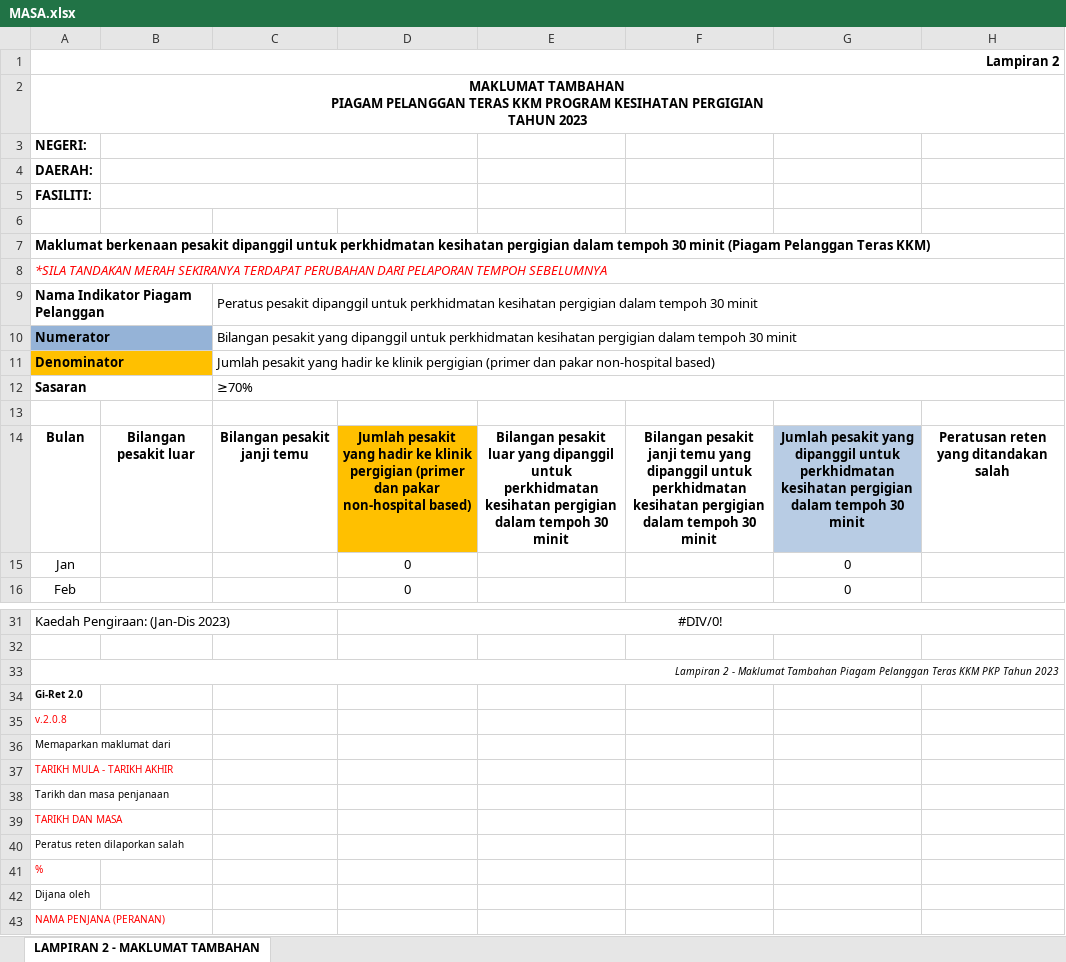
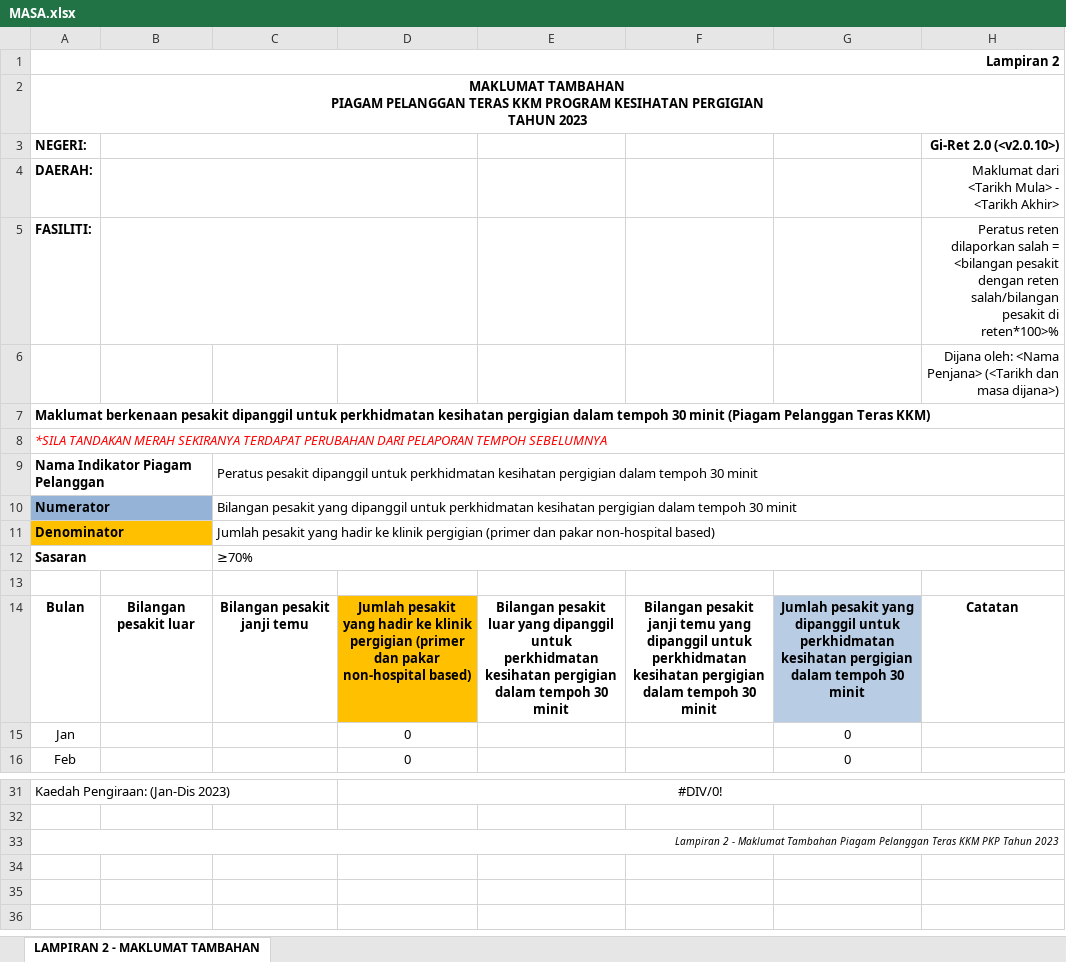
Before and after one commit to c4lyp5o/gp2, an Excel workbook: public/exports/MASA.xlsx, sheet LAMPIRAN 2 - MAKLUMAT TAMBAHAN, drawn as a sheet; only a part is shown, gaps mark what is left out; values as stored, in another font and other column widths than the file's, no borders; charts and pictures not drawn; the diff names each change by its address in the sheet, - before the commit and + after, or states it on an @@ line.

```diff
--- a/public/exports/MASA.xlsx (sheet LAMPIRAN 2 - MAKLUMAT TAMBAHAN)
+++ b/public/exports/MASA.xlsx (sheet LAMPIRAN 2 - MAKLUMAT TAMBAHAN)
-H3: (empty)
+H3: Gi-Ret 2.0 (<v2.0.10>)
-H4 (Gi-Ret 2.0 (<v2.0.10>)): (empty)
+H4 (Gi-Ret 2.0 (<v2.0.10>)): Maklumat dari <Tarikh Mula> - <Tarikh Akhir>
-H5 (Gi-Ret 2.0 (<v2.0.10>)): (empty)
+H5 (Gi-Ret 2.0 (<v2.0.10>)): Peratus reten dilaporkan salah = <bilangan pesakit dengan reten salah/bilangan pesakit di reten*100>%
-H6 (Gi-Ret 2.0 (<v2.0.10>)): (empty)
+H6 (Gi-Ret 2.0 (<v2.0.10>)): Dijana oleh: <Nama Penjana> (<Tarikh dan masa dijana>)
-H14 (Gi-Ret 2.0 (<v2.0.10>)): Peratusan reten yang ditandakan salah
+H14 (Gi-Ret 2.0 (<v2.0.10>)): Catatan
-row 34: Gi-Ret 2.0
-row 35: v.2.0.8
-row 36: Memaparkan maklumat dari
-row 37: TARIKH MULA - TARIKH AKHIR
-row 38: Tarikh dan masa penjanaan
-row 39: TARIKH DAN MASA
-row 40: Peratus reten dilaporkan salah
-row 41: %
-row 42: Dijana oleh
-row 43: NAMA PENJANA (PERANAN)
```
Also changed, not shown: public/exports/PGPRO 01_2023_FFR.xlsx, public/exports/PGPRO 01_2023_Kod Program.xlsx.
